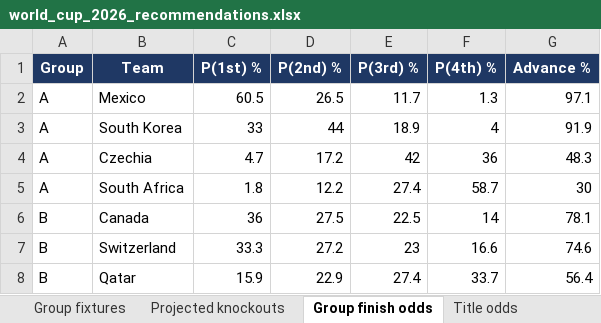
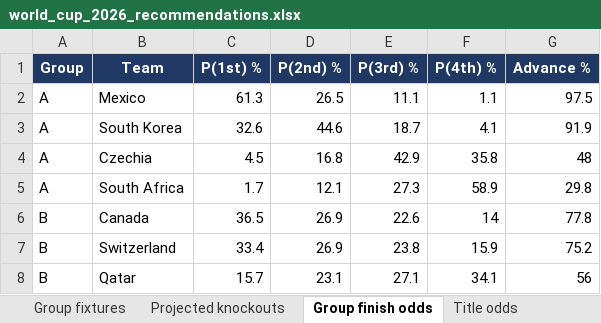
Before and after one commit to alvaro0126/worldcup-2026-predictions, an Excel workbook: outputs/world_cup_2026_recommendations.xlsx, sheet Group finish odds, drawn as a sheet; only a part is shown; values as stored, in another font and other column widths than the file's, no borders; the diff covers the shown part only; the diff names each change by its address in the sheet, - before the commit and + after, or states it on an @@ line.

```diff
--- a/outputs/world_cup_2026_recommendations.xlsx (sheet Group finish odds)
+++ b/outputs/world_cup_2026_recommendations.xlsx (sheet Group finish odds)
-C2 (P(1st) %): 60.5
+C2 (P(1st) %): 61.3
-E2 (P(3rd) %): 11.7
+E2 (P(3rd) %): 11.1
-F2 (P(4th) %): 1.3
+F2 (P(4th) %): 1.1
-G2 (Advance %): 97.1
+G2 (Advance %): 97.5
-C3 (P(1st) %): 33
+C3 (P(1st) %): 32.6
-D3 (P(2nd) %): 44
+D3 (P(2nd) %): 44.6
-E3 (P(3rd) %): 18.9
+E3 (P(3rd) %): 18.7
-F3 (P(4th) %): 4
+F3 (P(4th) %): 4.1
-C4 (P(1st) %): 4.7
+C4 (P(1st) %): 4.5
-D4 (P(2nd) %): 17.2
+D4 (P(2nd) %): 16.8
-E4 (P(3rd) %): 42
+E4 (P(3rd) %): 42.9
-F4 (P(4th) %): 36
+F4 (P(4th) %): 35.8
-G4 (Advance %): 48.3
+G4 (Advance %): 48
-C5 (P(1st) %): 1.8
+C5 (P(1st) %): 1.7
-D5 (P(2nd) %): 12.2
+D5 (P(2nd) %): 12.1
-E5 (P(3rd) %): 27.4
+E5 (P(3rd) %): 27.3
-F5 (P(4th) %): 58.7
+F5 (P(4th) %): 58.9
-G5 (Advance %): 30
+G5 (Advance %): 29.8
-C6 (P(1st) %): 36
+C6 (P(1st) %): 36.5
-D6 (P(2nd) %): 27.5
+D6 (P(2nd) %): 26.9
-E6 (P(3rd) %): 22.5
+E6 (P(3rd) %): 22.6
-G6 (Advance %): 78.1
+G6 (Advance %): 77.8
-C7 (P(1st) %): 33.3
+C7 (P(1st) %): 33.4
-D7 (P(2nd) %): 27.2
+D7 (P(2nd) %): 26.9
-E7 (P(3rd) %): 23
+E7 (P(3rd) %): 23.8
-F7 (P(4th) %): 16.6
+F7 (P(4th) %): 15.9
-G7 (Advance %): 74.6
+G7 (Advance %): 75.2
-C8 (P(1st) %): 15.9
+C8 (P(1st) %): 15.7
-D8 (P(2nd) %): 22.9
+D8 (P(2nd) %): 23.1
-E8 (P(3rd) %): 27.4
+E8 (P(3rd) %): 27.1
-F8 (P(4th) %): 33.7
+F8 (P(4th) %): 34.1
-G8 (Advance %): 56.4
+G8 (Advance %): 56
```
Also changed, not shown: 181 edited cells elsewhere in this sheet, sheet Title odds, sheet Recommendations (104), sheet Group fixtures, sheet Projected knockouts, sheet Team ratings, sheet Read me, 8 other files.
